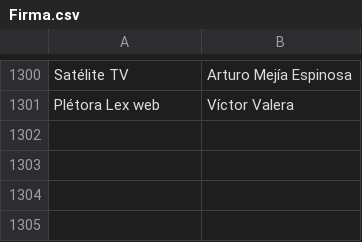
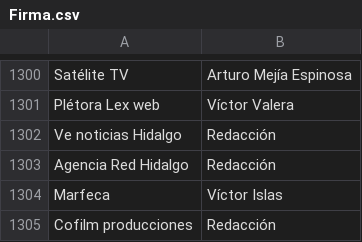
Before and after one commit to thelonious9/Enlaces, a CSV file: Firma.csv, drawn as a sheet; only a part is shown, gaps mark what is left out.

Commit message:
Actualizo firma y medios

```diff
--- a/Firma.csv
+++ b/Firma.csv
@@ -1301 +1301,5 @@ Satélite TV,Arturo Mejía Espinosa
 Plétora Lex web,Víctor Valera
+Ve noticias Hidalgo,Redacción
+Agencia Red Hidalgo,Redacción
+Marfeca,Víctor Islas
+Cofilm producciones,Redacción
```
Also changed, not shown: Medio.csv.
